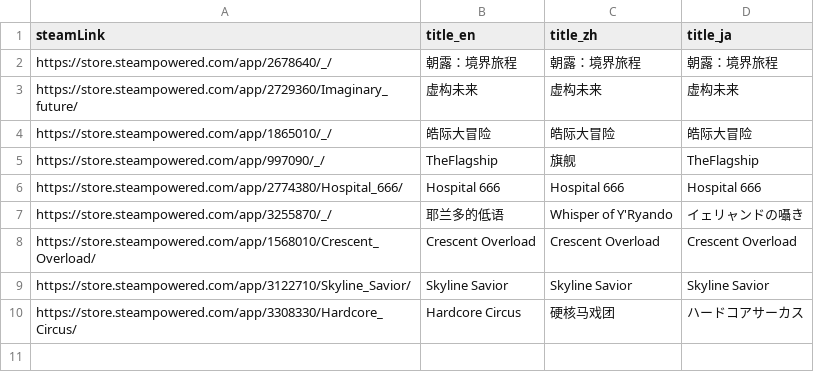
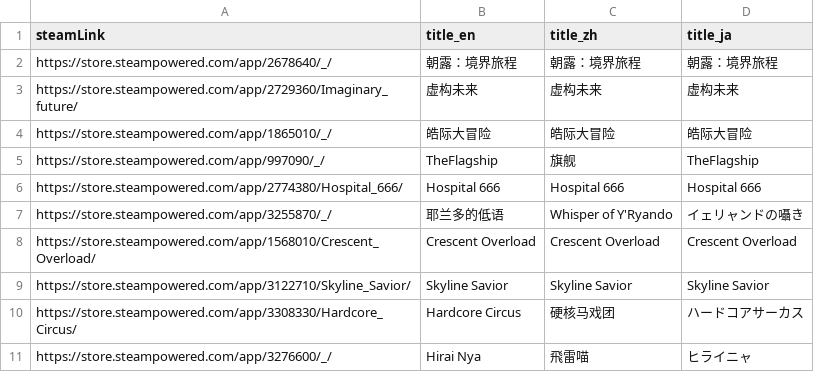
Before and after one commit to FilterGame/IndieGameWebTW, a CSV file: cards3.csv, drawn as a sheet.

Commit message:
更新資料

```diff
--- a/cards3.csv
+++ b/cards3.csv
@@ -10 +10,2 @@ https://store.steampowered.com/app/3122710/Skyline_Savior/,Skyline Savior,Skylin
 https://store.steampowered.com/app/3308330/Hardcore_Circus/,Hardcore Circus,硬核马戏团,ハードコアサーカス
+https://store.steampowered.com/app/3276600/_/,Hirai Nya,飛雷喵,ヒライニャ
```
